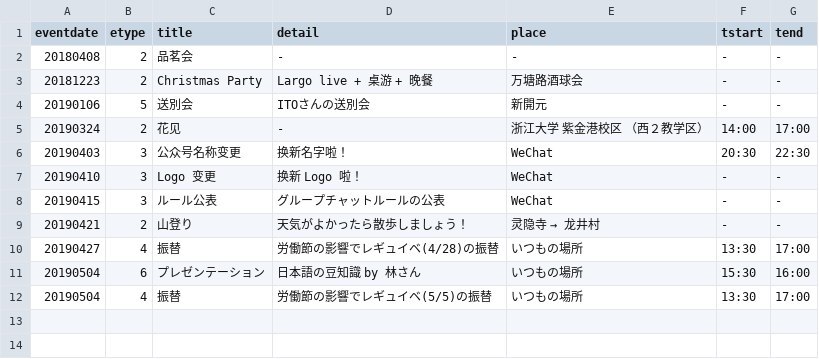
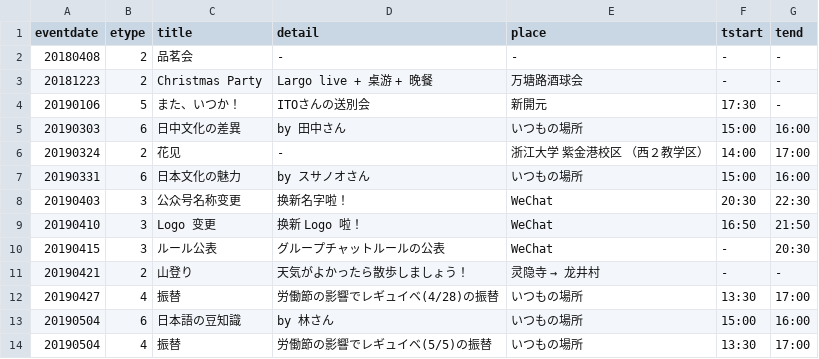
Before and after one commit to knock5963/knock5963, a CSV file: data/spevent.csv, drawn as a sheet.

```diff
--- a/data/spevent.csv
+++ b/data/spevent.csv
@@ -3,10 +3,12 @@ eventdate,etype,title,detail,place,tstart,tend
 20181223,2,Christmas Party,Largo live + 桌游 + 晚餐,万塘路酒球会,-,-
-20190106,5,送別会,ITOさんの送別会,新開元,-,-
+20190106,5,また、いつか！,ITOさんの送別会,新開元,17:30,-
+20190303,6,日中文化の差異,by 田中さん,いつもの場所,15:00,16:00
 20190324,2,花见,-,浙江大学 紫金港校区 （西２教学区）,14:00,17:00
+20190331,6,日本文化の魅力,by スサノオさん,いつもの場所,15:00,16:00
 20190403,3,公众号名称变更,换新名字啦！,WeChat,20:30,22:30
-20190410,3,Logo 变更,换新 Logo 啦！,WeChat,-,-
-20190415,3,ルール公表,グループチャットルールの公表,WeChat,-,-
+20190410,3,Logo 变更,换新 Logo 啦！,WeChat,16:50,21:50
+20190415,3,ルール公表,グループチャットルールの公表,WeChat,-,20:30
 20190421,2,山登り,天気がよかったら散歩しましょう！,灵隐寺 → 龙井村,-,-
 20190427,4,振替,労働節の影響でレギュイベ(4/28)の振替,いつもの場所,13:30,17:00
-20190504,6,プレゼンテーション,日本語の豆知識 by 林さん,いつもの場所,15:30,16:00
+20190504,6,日本語の豆知識,by 林さん,いつもの場所,15:00,16:00
 20190504,4,振替,労働節の影響でレギュイベ(5/5)の振替,いつもの場所,13:30,17:00
```
Also changed, not shown: 8 other files.
